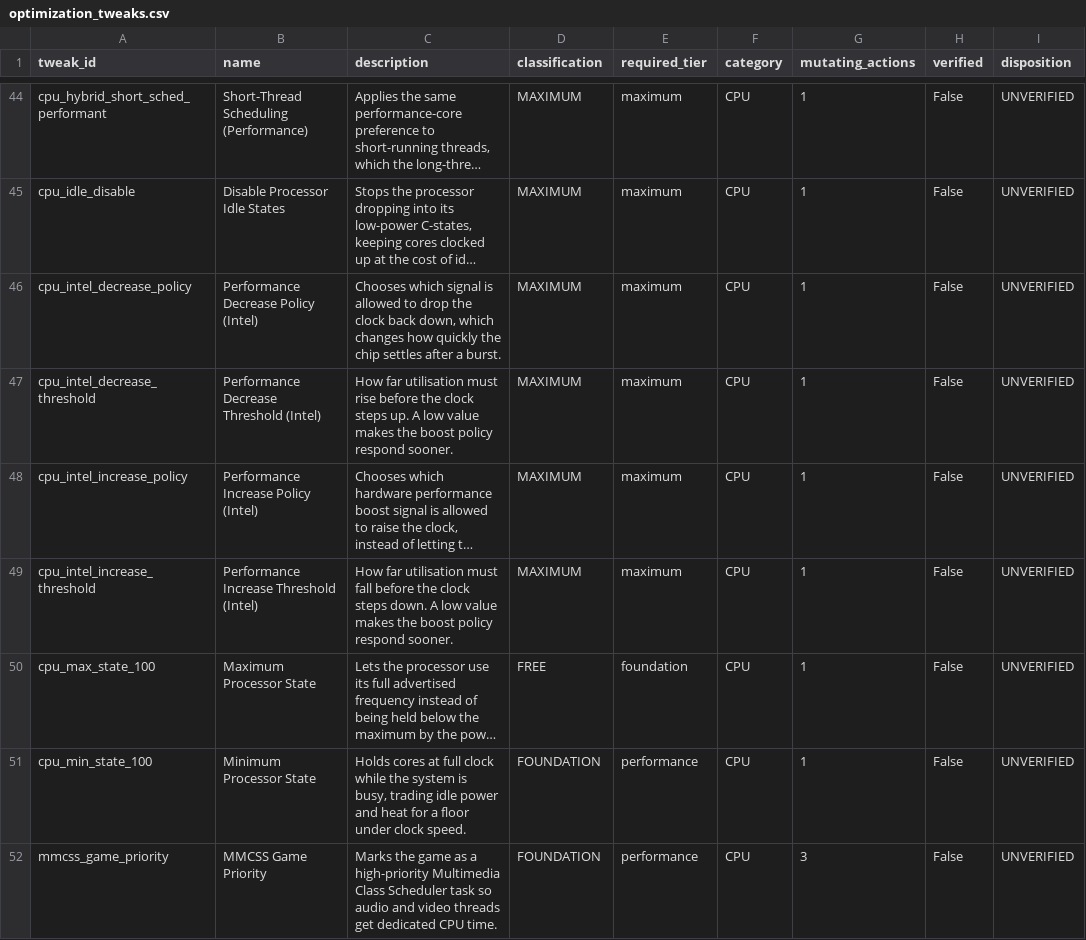
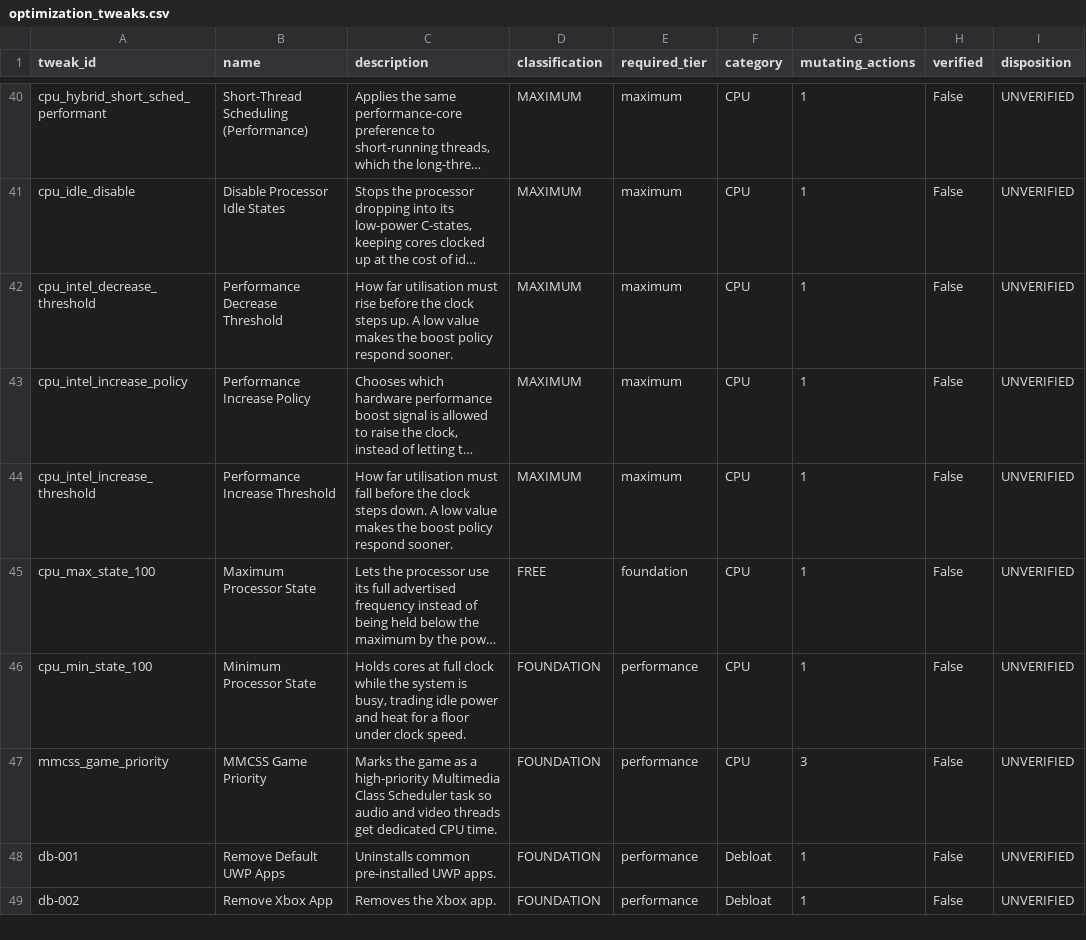
Before and after one commit to rexxd2000-source/MaximumTweaks, a CSV file: docs/optimization_tweaks.csv, drawn as a sheet; only a part is shown, gaps mark what is left out; the shorter side is filled out with more unchanged rows; long unchanged cells end in …; removed rows and columns are numbered as before the commit, all else as after; the diff covers the shown part only; the diff names each change by its address in the sheet, - before the commit and + after, or states it on an @@ line.

Commit message:
fix(tweaks): consolidate duplicates to strictly exactly-once (595 -> 577)
Remove 17 duplicate tweaks plus svc-001 (audit REWRITE resolution) so every optimization ships exactly one card per (target, value):
- vendor-gated CPU boost twins merged into de-gated shared cross-vendor cards; decrease-policy twins -> perf-034
- NIC interrupt moderation (dd-015, perf-013) -> net-020
- SysMain disables (ram-003, svc-001) -> perf-005; hibernation-off
  (power-006, ram-008) -> perf-008; TRIM (stor-001) -> perf-037
- dxdiag (diag-002) -> dx-001; explorer restart (mouse-059) -> expl-014
- NTFS last-access (fpsb-025) -> stor-016; DWM effects (gpu-024) ->
  lap-053 (renamed to its honest global behaviour); MMAgent twin
  (perf-042) -> perf-004; process_priority -> adv-006
Also fix perf-004's Disable/Enable-MMAgent commands to run under
powershell (bare cmdlets fail under the cmd-shell executor).
Data cascade: removed_tweaks +18 records with canonicals, audit

ecords deleted/retargeted, reviewed grades 515 -> 499 (counts

ecomputed), validation overrides migrated to perf-005, docs rows

enumbered, README/test count pins updated.
Tests: 235 passed (app), 247 passed / 8 skipped (auth),
check_validation_drift OK (0 orphans).

```diff
--- a/docs/optimization_tweaks.csv
+++ b/docs/optimization_tweaks.csv
-row 46: cpu_intel_decrease_policy | Performance Decrease Policy (Intel) | Chooses which signal is allowed to drop the clock back down, which changes how quickly the chip settles after a burst. | MAXIMUM | maximum | CPU | 1 | False | UNVERIFIED
-B42 (name): Performance Decrease Threshold (Intel)
+B42 (name): Performance Decrease Threshold
-B43 (name): Performance Increase Policy (Intel)
+B43 (name): Performance Increase Policy
-B44 (name): Performance Increase Threshold (Intel)
+B44 (name): Performance Increase Threshold
```
Also changed, not shown: 15 removed rows and 1 edited cell elsewhere in this file, 21 other files.
